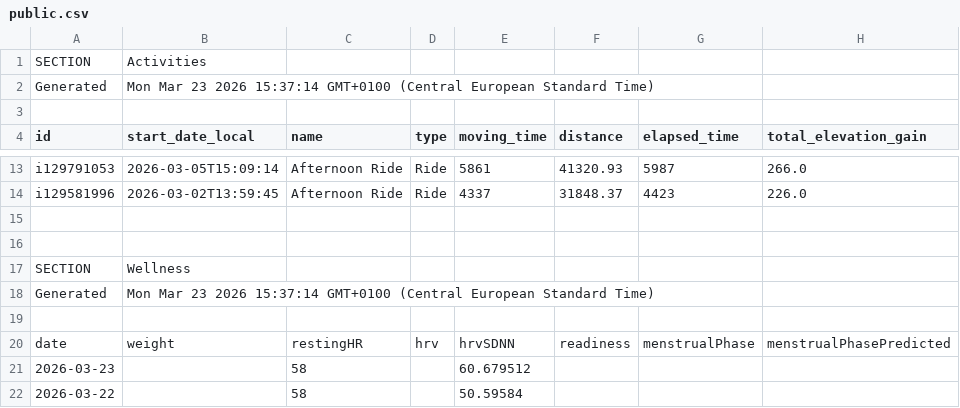
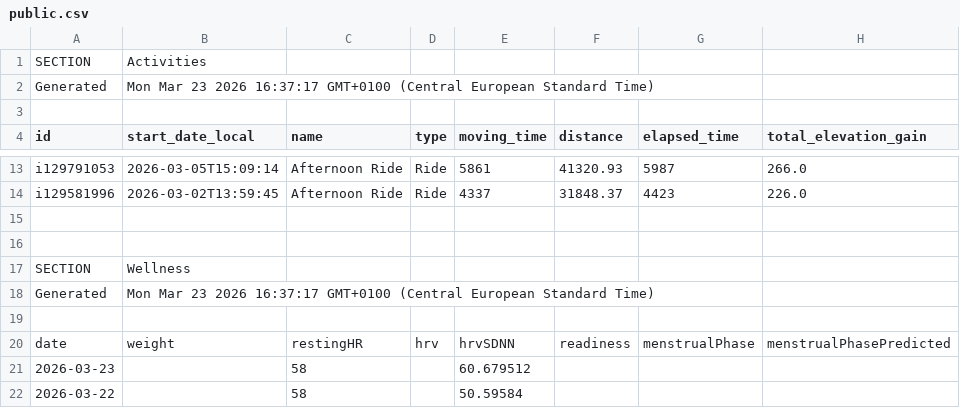
Before and after one commit to 17fed/cyclingcoachaidata, a CSV file: data/public.csv, drawn as a sheet; only a part is shown, gaps mark what is left out; the diff names each change by its address in the sheet, - before the commit and + after, or states it on an @@ line.

Commit message:
Update public.csv

```diff
--- a/data/public.csv
+++ b/data/public.csv
-B2 (start_date_local): …23 2026 15:37:14 GMT+0100 (Central…
+B2 (start_date_local): …23 2026 16:37:17 GMT+0100 (Central…
-B18 (start_date_local): …23 2026 15:37:14 GMT+0100 (Central…
+B18 (start_date_local): …23 2026 16:37:17 GMT+0100 (Central…
```
